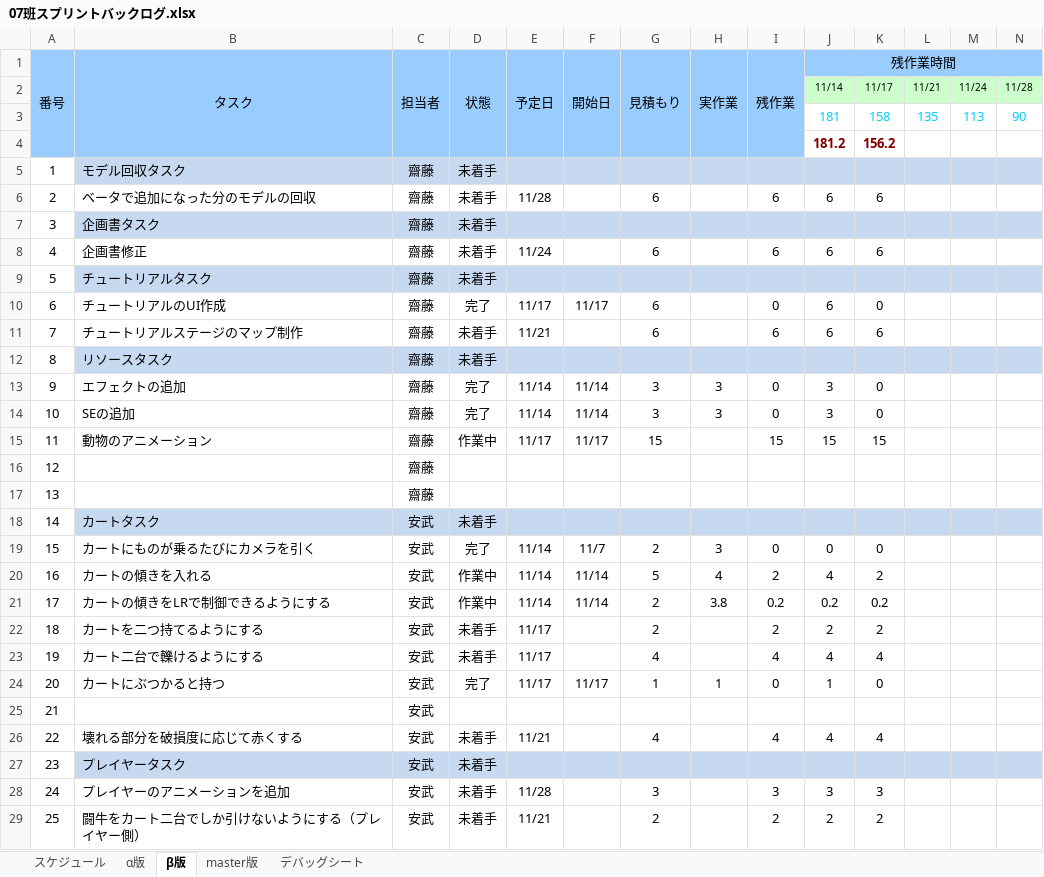
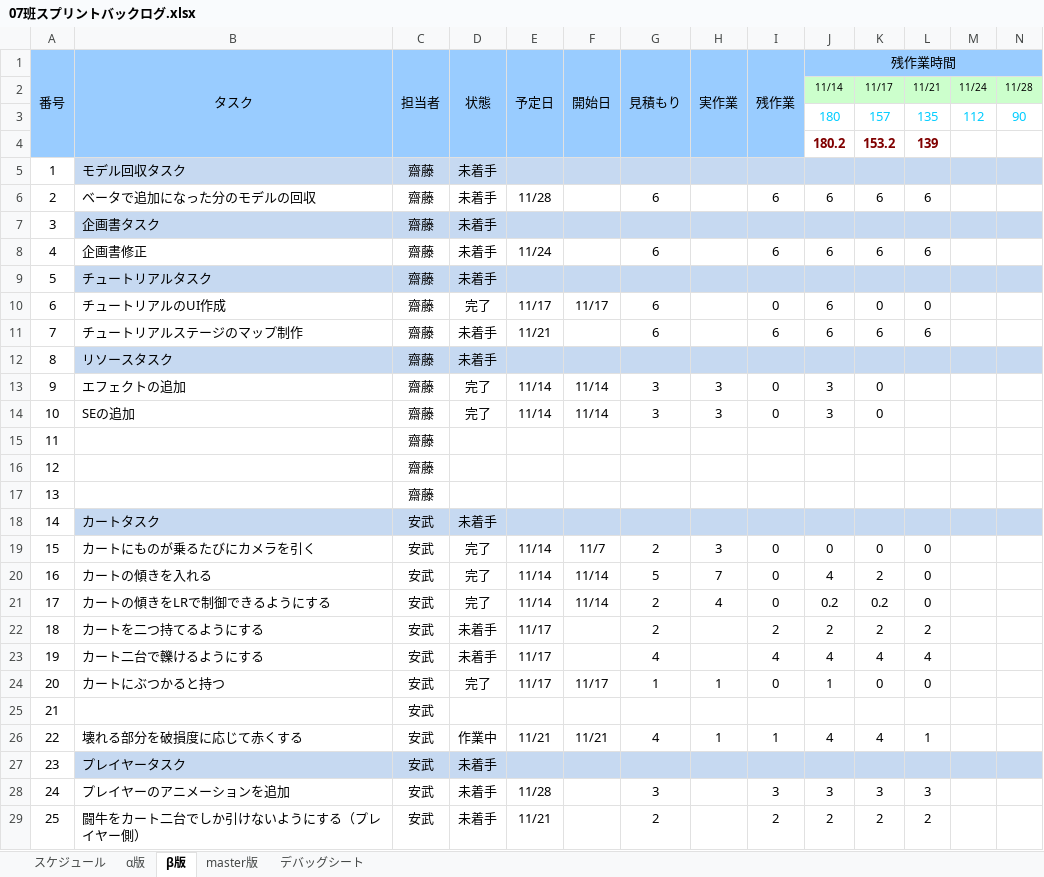
Before and after one commit to H29LatterPeriodTeam07/team07, an Excel workbook: タスク/07班スプリントバックログ.xlsx, sheet β版, drawn as a sheet; only a part is shown; values as stored, in another font and other column widths than the file's, no borders; charts and pictures and conditional formats not drawn; removed rows and columns are numbered as before the commit, all else as after; rows hold the shown columns only; the diff covers the shown part only; the diff names each change by its address in the sheet, - before the commit and + after, or states it on an @@ line.

```diff
--- a/タスク/07班スプリントバックログ.xlsx (sheet β版)
+++ b/タスク/07班スプリントバックログ.xlsx (sheet β版)
-J3 (残作業時間): 181
+J3 (残作業時間): 180
-K3: 158
+K3: 157
-M3: 113
+M3: 112
-row 4:  |  |  |  |  |  |  |  |  | 181.2 | 156.2
+row 4:  |  |  |  |  |  |  |  |  | 180.2 | 153.2 | 139
-L6: (empty)
+L6: 6
-L8: (empty)
+L8: 6
-L10: (empty)
+L10: 0
-L11: (empty)
+L11: 6
-row 15: 11 | 動物のアニメーション | 齋藤 | 作業中 | 11/17 | 11/17 | 15 |  | 15 | 15 | 15
+row 15: 11 |  | 齋藤
-L19:L21: (empty)
+L19:L21: 0
-D20:D21 (状態): 作業中
+D20:D21 (状態): 完了
-H20 (実作業): 4
+H20 (実作業): 7
-I20 (残作業): 2
+I20 (残作業): 0
-H21 (実作業): 3.8
+H21 (実作業): 4
-I21 (残作業): 0.2
+I21 (残作業): 0
-L22: (empty)
+L22: 2
-L23: (empty)
+L23: 4
-L24: (empty)
+L24: 0
-D26 (状態): 未着手
+D26 (状態): 作業中
-F26 (開始日): (empty)
+F26 (開始日): 11/21
-H26 (実作業): (empty)
+H26 (実作業): 1
-I26 (残作業): 4
+I26 (残作業): 1
-L26: (empty)
+L26: 1
-L28: (empty)
+L28: 3
-L29: (empty)
+L29: 2
```
Also changed, not shown: 7 added rows, 3 removed rows, 101 edited cells and row numbers in column A elsewhere in this sheet, formulas that keep their value, charts or pictures, 9 other files.
